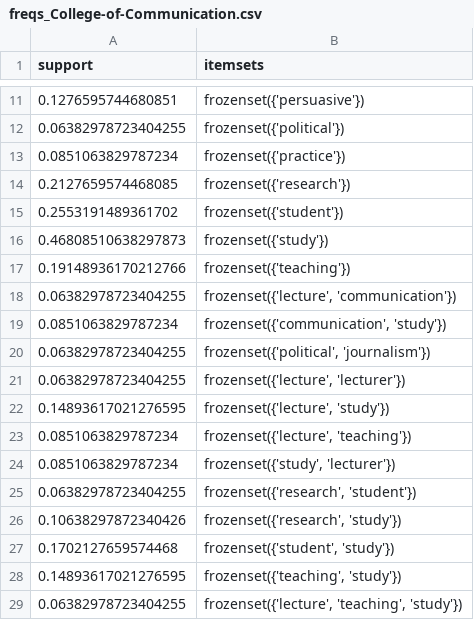
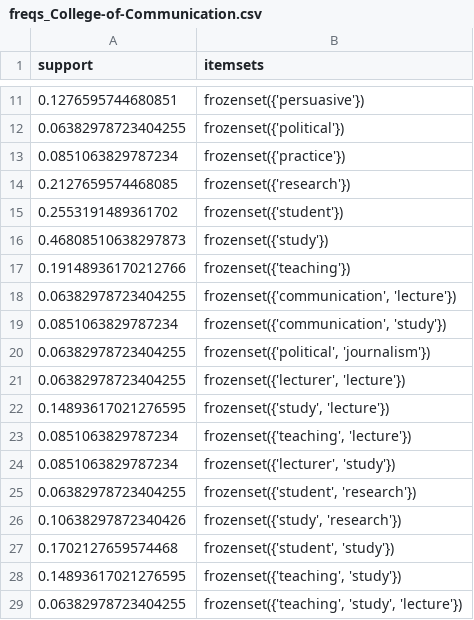
Before and after one commit to Af4rinz/dm-uva-courses, a CSV file: data/freqs_College-of-Communication.csv, drawn as a sheet; only a part is shown, gaps mark what is left out.

```diff
--- a/data/freqs_College-of-Communication.csv
+++ b/data/freqs_College-of-Communication.csv
@@ -17,13 +17,13 @@ support,itemsets
 0.19148936170212766,frozenset({'teaching'})
-0.06382978723404255,"frozenset({'lecture', 'communication'})"
+0.06382978723404255,"frozenset({'communication', 'lecture'})"
 0.0851063829787234,"frozenset({'communication', 'study'})"
 0.06382978723404255,"frozenset({'political', 'journalism'})"
-0.06382978723404255,"frozenset({'lecture', 'lecturer'})"
-0.14893617021276595,"frozenset({'lecture', 'study'})"
-0.0851063829787234,"frozenset({'lecture', 'teaching'})"
-0.0851063829787234,"frozenset({'study', 'lecturer'})"
-0.06382978723404255,"frozenset({'research', 'student'})"
-0.10638297872340426,"frozenset({'research', 'study'})"
+0.06382978723404255,"frozenset({'lecturer', 'lecture'})"
+0.14893617021276595,"frozenset({'study', 'lecture'})"
+0.0851063829787234,"frozenset({'teaching', 'lecture'})"
+0.0851063829787234,"frozenset({'lecturer', 'study'})"
+0.06382978723404255,"frozenset({'student', 'research'})"
+0.10638297872340426,"frozenset({'study', 'research'})"
 0.1702127659574468,"frozenset({'student', 'study'})"
 0.14893617021276595,"frozenset({'teaching', 'study'})"
-0.06382978723404255,"frozenset({'lecture', 'teaching', 'study'})"
+0.06382978723404255,"frozenset({'teaching', 'study', 'lecture'})"
```
Also changed, not shown: data/freqs_Amsterdam-College-of-Law.csv, data/freqs_Amsterdam-Graduate-Law-School.csv, 39 other files.
